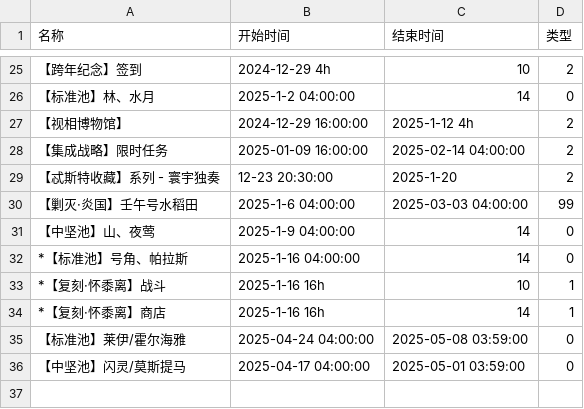
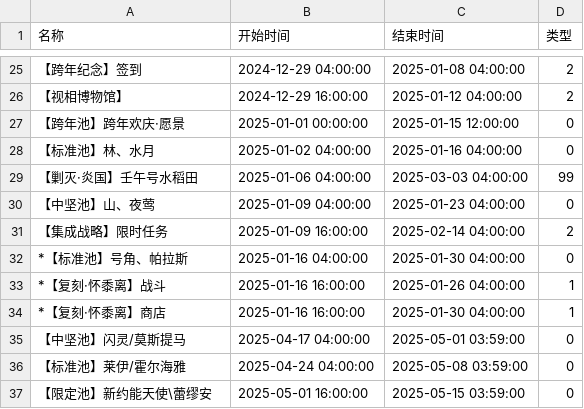
Before and after one commit to Zrief/GanttKnights, a CSV file: 所有活动数据.csv, drawn as a sheet; only a part is shown, gaps mark what is left out; the diff covers the shown part only.

```diff
--- a/所有活动数据.csv
+++ b/所有活动数据.csv
@@ -25,12 +25,13 @@
-【跨年纪念】签到,2024-12-29 4h,10,2
-【标准池】林、水月,2025-1-2 04:00:00,14,0
-【视相博物馆】,2024-12-29 16:00:00,2025-1-12 4h,2
+【跨年纪念】签到,2024-12-29 04:00:00,2025-01-08 04:00:00,2
+【视相博物馆】,2024-12-29 16:00:00,2025-01-12 04:00:00,2
+【跨年池】跨年欢庆·愿景,2025-01-01 00:00:00,2025-01-15 12:00:00,0
+【标准池】林、水月,2025-01-02 04:00:00,2025-01-16 04:00:00,0
+【剿灭·炎国】壬午号水稻田,2025-01-06 04:00:00,2025-03-03 04:00:00,99
+【中坚池】山、夜莺,2025-01-09 04:00:00,2025-01-23 04:00:00,0
 【集成战略】限时任务,2025-01-09 16:00:00,2025-02-14 04:00:00,2
-【忒斯特收藏】系列 - 寰宇独奏,12-23 20:30:00,2025-1-20,2
-【剿灭·炎国】壬午号水稻田,2025-1-6 04:00:00,2025-03-03 04:00:00,99
-【中坚池】山、夜莺,2025-1-9 04:00:00,14,0
-*【标准池】号角、帕拉斯,2025-1-16 04:00:00,14,0
-*【复刻·怀黍离】战斗,2025-1-16 16h,10,1
-*【复刻·怀黍离】商店,2025-1-16 16h,14,1
+*【标准池】号角、帕拉斯,2025-01-16 04:00:00,2025-01-30 04:00:00,0
+*【复刻·怀黍离】战斗,2025-01-16 16:00:00,2025-01-26 04:00:00,1
+*【复刻·怀黍离】商店,2025-01-16 16:00:00,2025-01-30 04:00:00,1
+【中坚池】闪灵/莫斯提马,2025-04-17 04:00:00,2025-05-01 03:59:00,0
 【标准池】莱伊/霍尔海雅,2025-04-24 04:00:00,2025-05-08 03:59:00,0
-【中坚池】闪灵/莫斯提马,2025-04-17 04:00:00,2025-05-01 03:59:00,0
+【限定池】新约能天使\蕾缪安,2025-05-01 16:00:00,2025-05-15 03:59:00,0
```
Also changed, not shown: 12 added rows, 12 removed rows and 8 edited cells elsewhere in this file, arknights_events.csv, 11 other files.
